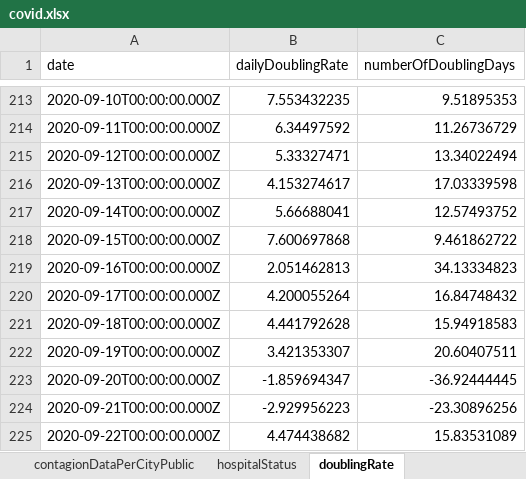
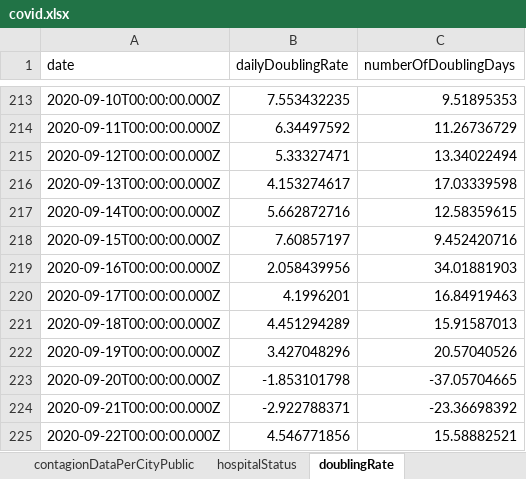
Before and after one commit to erasta/CovidDataIsrael, an Excel workbook: out/covid.xlsx, sheet doublingRate, drawn as a sheet; only a part is shown, gaps mark what is left out; values as stored, in another font and other column widths than the file's, no borders; the diff names each change by its address in the sheet, - before the commit and + after, or states it on an @@ line.

```diff
--- a/out/covid.xlsx (sheet doublingRate)
+++ b/out/covid.xlsx (sheet doublingRate)
-B217 (dailyDoublingRate): 5.66688041
+B217 (dailyDoublingRate): 5.662872716
-C217 (numberOfDoublingDays): 12.57493752
+C217 (numberOfDoublingDays): 12.58359615
-B218 (dailyDoublingRate): 7.600697868
+B218 (dailyDoublingRate): 7.60857197
-C218 (numberOfDoublingDays): 9.461862722
+C218 (numberOfDoublingDays): 9.452420716
-B219 (dailyDoublingRate): 2.051462813
+B219 (dailyDoublingRate): 2.058439956
-C219 (numberOfDoublingDays): 34.13334823
+C219 (numberOfDoublingDays): 34.01881903
-B220 (dailyDoublingRate): 4.200055264
+B220 (dailyDoublingRate): 4.1996201
-C220 (numberOfDoublingDays): 16.84748432
+C220 (numberOfDoublingDays): 16.84919463
-B221 (dailyDoublingRate): 4.441792628
+B221 (dailyDoublingRate): 4.451294289
-C221 (numberOfDoublingDays): 15.94918583
+C221 (numberOfDoublingDays): 15.91587013
-B222 (dailyDoublingRate): 3.421353307
+B222 (dailyDoublingRate): 3.427048296
-C222 (numberOfDoublingDays): 20.60407511
+C222 (numberOfDoublingDays): 20.57040526
-B223 (dailyDoublingRate): -1.859694347
+B223 (dailyDoublingRate): -1.853101798
-C223 (numberOfDoublingDays): -36.92444445
+C223 (numberOfDoublingDays): -37.05704665
-B224 (dailyDoublingRate): -2.929956223
+B224 (dailyDoublingRate): -2.922788371
-C224 (numberOfDoublingDays): -23.30896256
+C224 (numberOfDoublingDays): -23.36698392
-B225 (dailyDoublingRate): 4.474438682
+B225 (dailyDoublingRate): 4.546771856
-C225 (numberOfDoublingDays): 15.83531089
+C225 (numberOfDoublingDays): 15.58882521
```
Also changed, not shown: sheet testResultsPerDate, sheet contagionDataPerCityPublic, sheet updatedPatientsOverallStatus, sheet hospitalStatus, sheet infectedPerDate, sheet recoveredPerDay, 9 more sheets, other sheet tabs, 23 other files.
